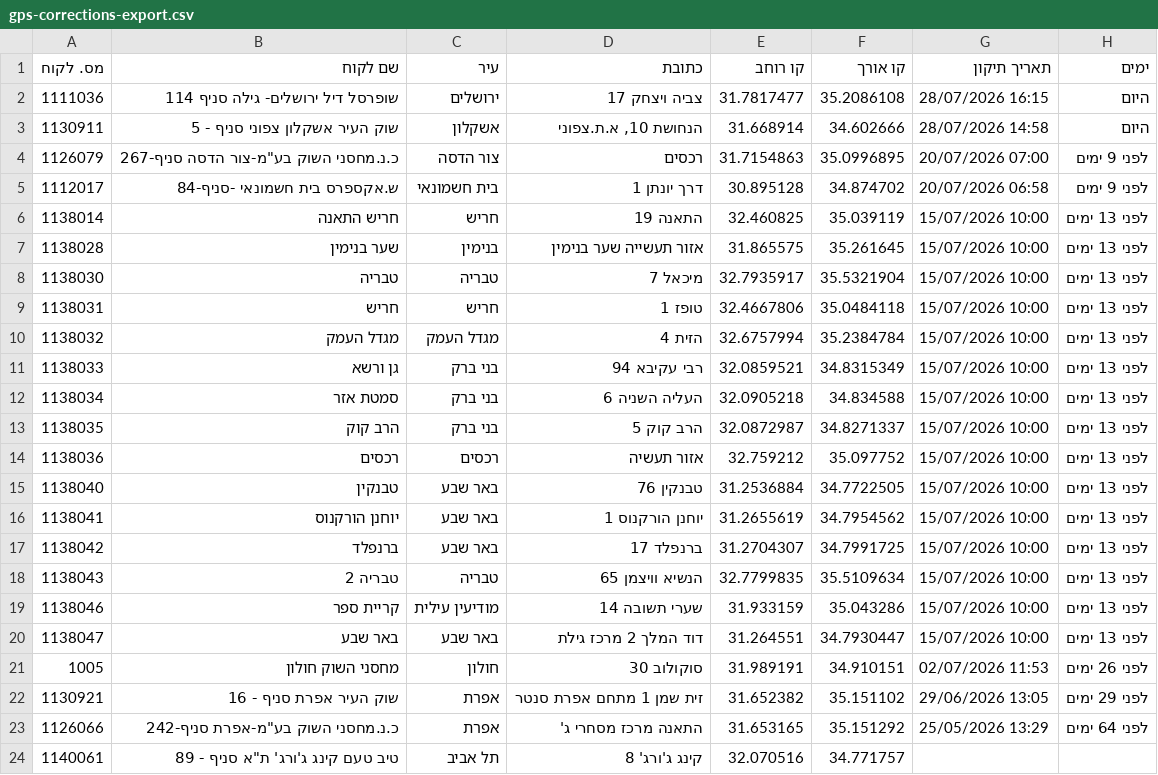
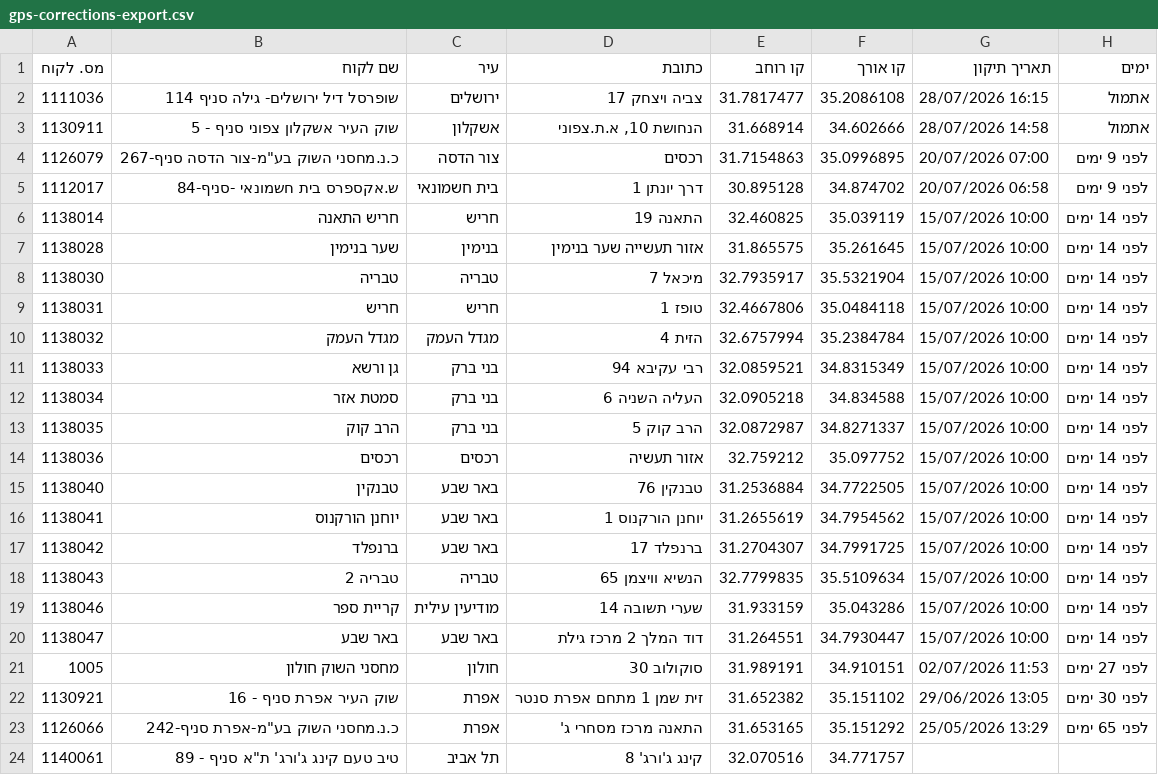
Before and after one commit to sverdlikdan-code/COLUMBUS, a CSV file: docs/gps-corrections-export.csv, drawn as a sheet.

```diff
--- a/docs/gps-corrections-export.csv
+++ b/docs/gps-corrections-export.csv
@@ -1,24 +1,24 @@
 מס. לקוח,שם לקוח,עיר,כתובת,קו רוחב,קו אורך,תאריך תיקון,ימים
-1111036,"שופרסל דיל ירושלים- גילה סניף  114","ירושלים","צביה ויצחק 17",31.7817477,35.2086108,"28/07/2026 16:15","היום"
-1130911,"שוק העיר אשקלון צפוני סניף - 5","אשקלון","הנחושת 10, א.ת.צפוני",31.668914,34.602666,"28/07/2026 14:58","היום"
+1111036,"שופרסל דיל ירושלים- גילה סניף  114","ירושלים","צביה ויצחק 17",31.7817477,35.2086108,"28/07/2026 16:15","אתמול"
+1130911,"שוק העיר אשקלון צפוני סניף - 5","אשקלון","הנחושת 10, א.ת.צפוני",31.668914,34.602666,"28/07/2026 14:58","אתמול"
 1126079,"כ.נ.מחסני השוק בע""מ-צור הדסה סניף-267","צור הדסה","רכסים",31.7154863,35.0996895,"20/07/2026 07:00","לפני 9 ימים"
 1112017,"ש.אקספרס בית חשמונאי -סניף-84","בית חשמונאי","דרך יונתן 1",30.895128,34.874702,"20/07/2026 06:58","לפני 9 ימים"
-1138014,"חריש התאנה","חריש","התאנה 19",32.460825,35.039119,"15/07/2026 10:00","לפני 13 ימים"
-1138028,"שער בנימין","בנימין","אזור תעשייה שער בנימין",31.865575,35.261645,"15/07/2026 10:00","לפני 13 ימים"
-1138030,"טבריה","טבריה","מיכאל 7",32.7935917,35.5321904,"15/07/2026 10:00","לפני 13 ימים"
-1138031,"חריש","חריש","טופז 1",32.4667806,35.0484118,"15/07/2026 10:00","לפני 13 ימים"
-1138032,"מגדל העמק","מגדל העמק","הזית 4",32.6757994,35.2384784,"15/07/2026 10:00","לפני 13 ימים"
-1138033,"גן ורשא","בני ברק","רבי עקיבא 94",32.0859521,34.8315349,"15/07/2026 10:00","לפני 13 ימים"
-1138034,"סמטת אזר","בני ברק","העליה השניה 6",32.0905218,34.834588,"15/07/2026 10:00","לפני 13 ימים"
-1138035,"הרב קוק","בני ברק","הרב קוק 5",32.0872987,34.8271337,"15/07/2026 10:00","לפני 13 ימים"
-1138036,"רכסים","רכסים","אזור תעשיה",32.759212,35.097752,"15/07/2026 10:00","לפני 13 ימים"
-1138040,"טבנקין","באר שבע","טבנקין 76",31.2536884,34.7722505,"15/07/2026 10:00","לפני 13 ימים"
-1138041,"יוחנן הורקנוס","באר שבע","יוחנן הורקנוס 1",31.2655619,34.7954562,"15/07/2026 10:00","לפני 13 ימים"
-1138042,"ברנפלד","באר שבע","ברנפלד 17",31.2704307,34.7991725,"15/07/2026 10:00","לפני 13 ימים"
-1138043,"טבריה 2","טבריה","הנשיא וויצמן 65",32.7799835,35.5109634,"15/07/2026 10:00","לפני 13 ימים"
-1138046,"קריית ספר","מודיעין עילית","שערי תשובה 14",31.933159,35.043286,"15/07/2026 10:00","לפני 13 ימים"
-1138047,"באר שבע","באר שבע","דוד המלך 2 מרכז גילת",31.264551,34.7930447,"15/07/2026 10:00","לפני 13 ימים"
-1005,"מחסני השוק חולון","חולון","סוקולוב 30",31.989191,34.910151,"02/07/2026 11:53","לפני 26 ימים"
-1130921,"שוק העיר אפרת סניף - 16","אפרת","זית שמן 1 מתחם אפרת סנטר",31.652382,35.151102,"29/06/2026 13:05","לפני 29 ימים"
-1126066,"כ.נ.מחסני השוק בע""מ-אפרת סניף-242","אפרת","התאנה מרכז מסחרי ג'",31.653165,35.151292,"25/05/2026 13:29","לפני 64 ימים"
+1138014,"חריש התאנה","חריש","התאנה 19",32.460825,35.039119,"15/07/2026 10:00","לפני 14 ימים"
+1138028,"שער בנימין","בנימין","אזור תעשייה שער בנימין",31.865575,35.261645,"15/07/2026 10:00","לפני 14 ימים"
+1138030,"טבריה","טבריה","מיכאל 7",32.7935917,35.5321904,"15/07/2026 10:00","לפני 14 ימים"
+1138031,"חריש","חריש","טופז 1",32.4667806,35.0484118,"15/07/2026 10:00","לפני 14 ימים"
+1138032,"מגדל העמק","מגדל העמק","הזית 4",32.6757994,35.2384784,"15/07/2026 10:00","לפני 14 ימים"
+1138033,"גן ורשא","בני ברק","רבי עקיבא 94",32.0859521,34.8315349,"15/07/2026 10:00","לפני 14 ימים"
+1138034,"סמטת אזר","בני ברק","העליה השניה 6",32.0905218,34.834588,"15/07/2026 10:00","לפני 14 ימים"
+1138035,"הרב קוק","בני ברק","הרב קוק 5",32.0872987,34.8271337,"15/07/2026 10:00","לפני 14 ימים"
+1138036,"רכסים","רכסים","אזור תעשיה",32.759212,35.097752,"15/07/2026 10:00","לפני 14 ימים"
+1138040,"טבנקין","באר שבע","טבנקין 76",31.2536884,34.7722505,"15/07/2026 10:00","לפני 14 ימים"
+1138041,"יוחנן הורקנוס","באר שבע","יוחנן הורקנוס 1",31.2655619,34.7954562,"15/07/2026 10:00","לפני 14 ימים"
+1138042,"ברנפלד","באר שבע","ברנפלד 17",31.2704307,34.7991725,"15/07/2026 10:00","לפני 14 ימים"
+1138043,"טבריה 2","טבריה","הנשיא וויצמן 65",32.7799835,35.5109634,"15/07/2026 10:00","לפני 14 ימים"
+1138046,"קריית ספר","מודיעין עילית","שערי תשובה 14",31.933159,35.043286,"15/07/2026 10:00","לפני 14 ימים"
+1138047,"באר שבע","באר שבע","דוד המלך 2 מרכז גילת",31.264551,34.7930447,"15/07/2026 10:00","לפני 14 ימים"
+1005,"מחסני השוק חולון","חולון","סוקולוב 30",31.989191,34.910151,"02/07/2026 11:53","לפני 27 ימים"
+1130921,"שוק העיר אפרת סניף - 16","אפרת","זית שמן 1 מתחם אפרת סנטר",31.652382,35.151102,"29/06/2026 13:05","לפני 30 ימים"
+1126066,"כ.נ.מחסני השוק בע""מ-אפרת סניף-242","אפרת","התאנה מרכז מסחרי ג'",31.653165,35.151292,"25/05/2026 13:29","לפני 65 ימים"
 1140061,"טיב טעם קינג ג'ורג' ת""א סניף - 89","תל אביב","קינג ג'ורג' 8",32.070516,34.771757,"",""
```
Also changed, not shown: 1 other file.
